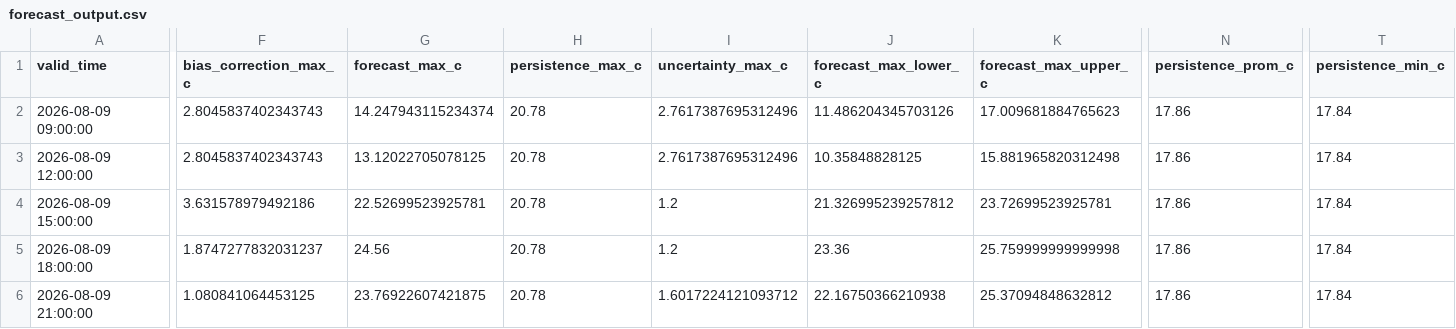
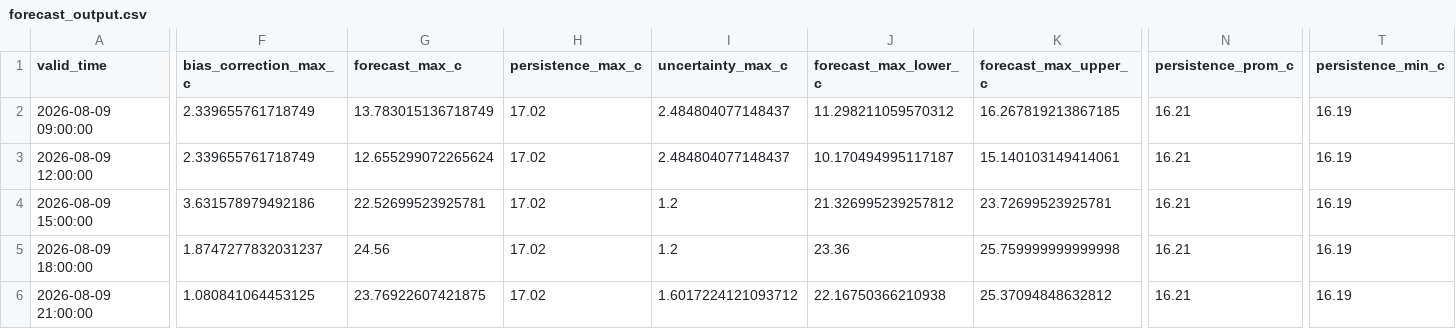
Before and after one commit to ccardenas93/weather_forecast, a CSV file: forecast_output.csv, drawn as a sheet; only a part is shown, gaps mark what is left out; the diff covers the shown part only; the diff names each change by its address in the sheet, - before the commit and + after, or states it on an @@ line.

```diff
--- a/forecast_output.csv
+++ b/forecast_output.csv
-F2:F3 (bias_correction_max_c): 2.8045837402343743
+F2:F3 (bias_correction_max_c): 2.339655761718749
-G2 (forecast_max_c): 14.247943115234374
+G2 (forecast_max_c): 13.783015136718749
-H2:H6 (persistence_max_c): 20.78
+H2:H6 (persistence_max_c): 17.02
-I2:I3 (uncertainty_max_c): 2.7617387695312496
+I2:I3 (uncertainty_max_c): 2.484804077148437
-J2 (forecast_max_lower_c): 11.486204345703126
+J2 (forecast_max_lower_c): 11.298211059570312
-K2 (forecast_max_upper_c): 17.009681884765623
+K2 (forecast_max_upper_c): 16.267819213867185
-N2:N6 (persistence_prom_c): 17.86
+N2:N6 (persistence_prom_c): 16.21
-T2:T6 (persistence_min_c): 17.84
+T2:T6 (persistence_min_c): 16.19
-G3 (forecast_max_c): 13.12022705078125
+G3 (forecast_max_c): 12.655299072265624
-J3 (forecast_max_lower_c): 10.35848828125
+J3 (forecast_max_lower_c): 10.170494995117187
-K3 (forecast_max_upper_c): 15.881965820312498
+K3 (forecast_max_upper_c): 15.140103149414061
```
Also changed, not shown: 90 edited cells elsewhere in this file, forecast_metrics.csv, merged_data_export.csv, 5 other files.
